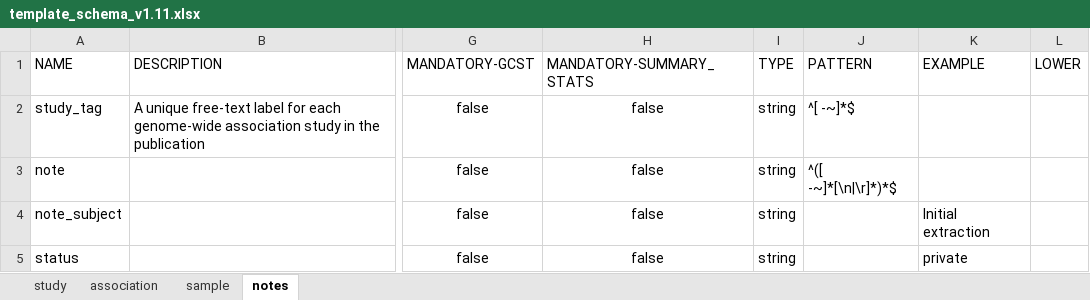
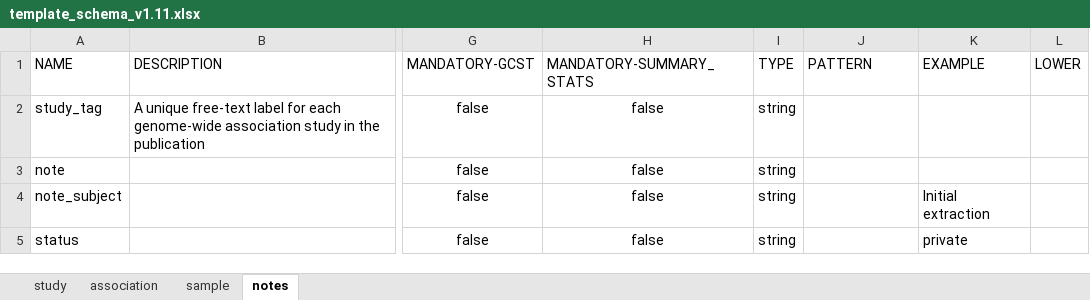
Before and after one commit to EBISPOT/gwas-template-services, an Excel workbook: schema_definitions/template_schema_v1.11.xlsx, sheet notes, drawn as a sheet; only a part is shown, gaps mark what is left out; values as stored, in another font and other column widths than the file's, no borders; the diff names each change by its address in the sheet, - before the commit and + after, or states it on an @@ line.

Commit message:
remove constraintes on notes sheet

```diff
--- a/schema_definitions/template_schema_v1.11.xlsx (sheet notes)
+++ b/schema_definitions/template_schema_v1.11.xlsx (sheet notes)
-J2 (PATTERN): ^[ -~]*$
+J2 (PATTERN): (empty)
-J3 (PATTERN): ^([ -~]*[\n|\r]*)*$
+J3 (PATTERN): (empty)
```
Also changed, not shown: sheet study.
